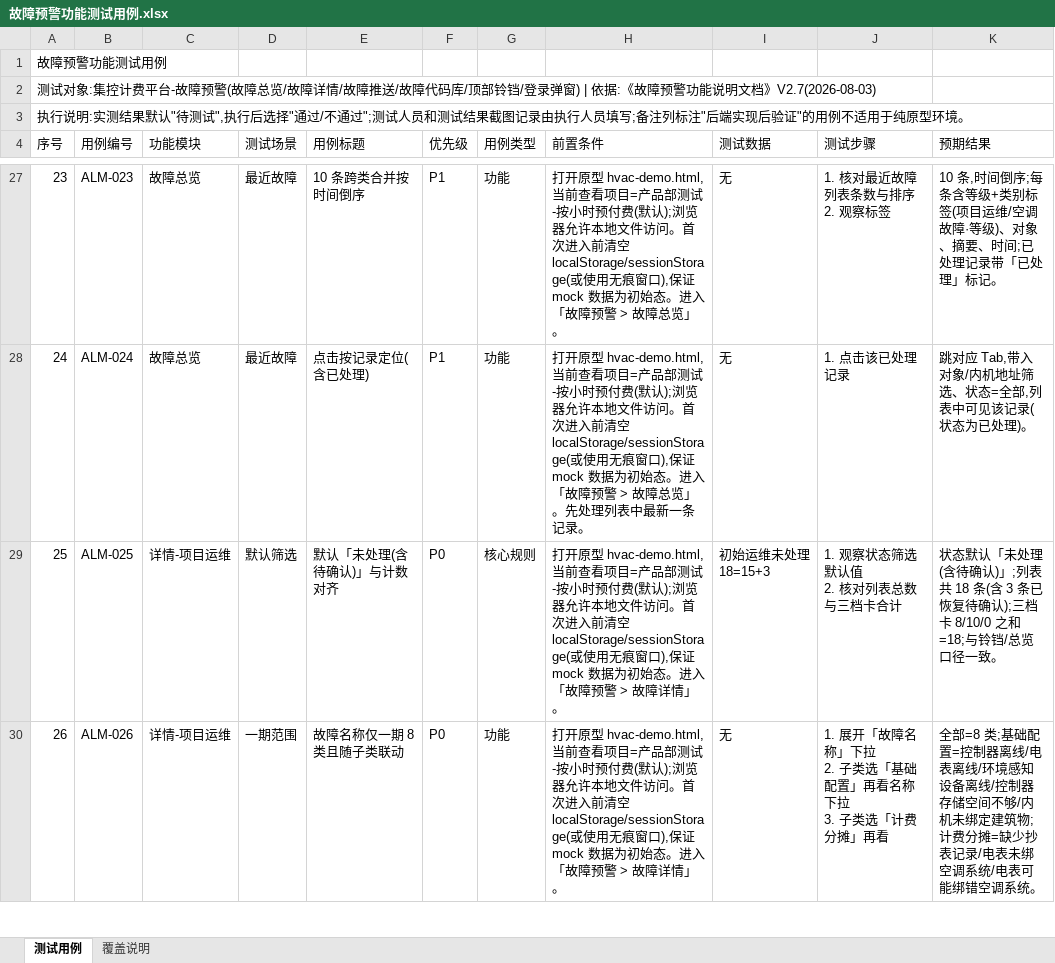
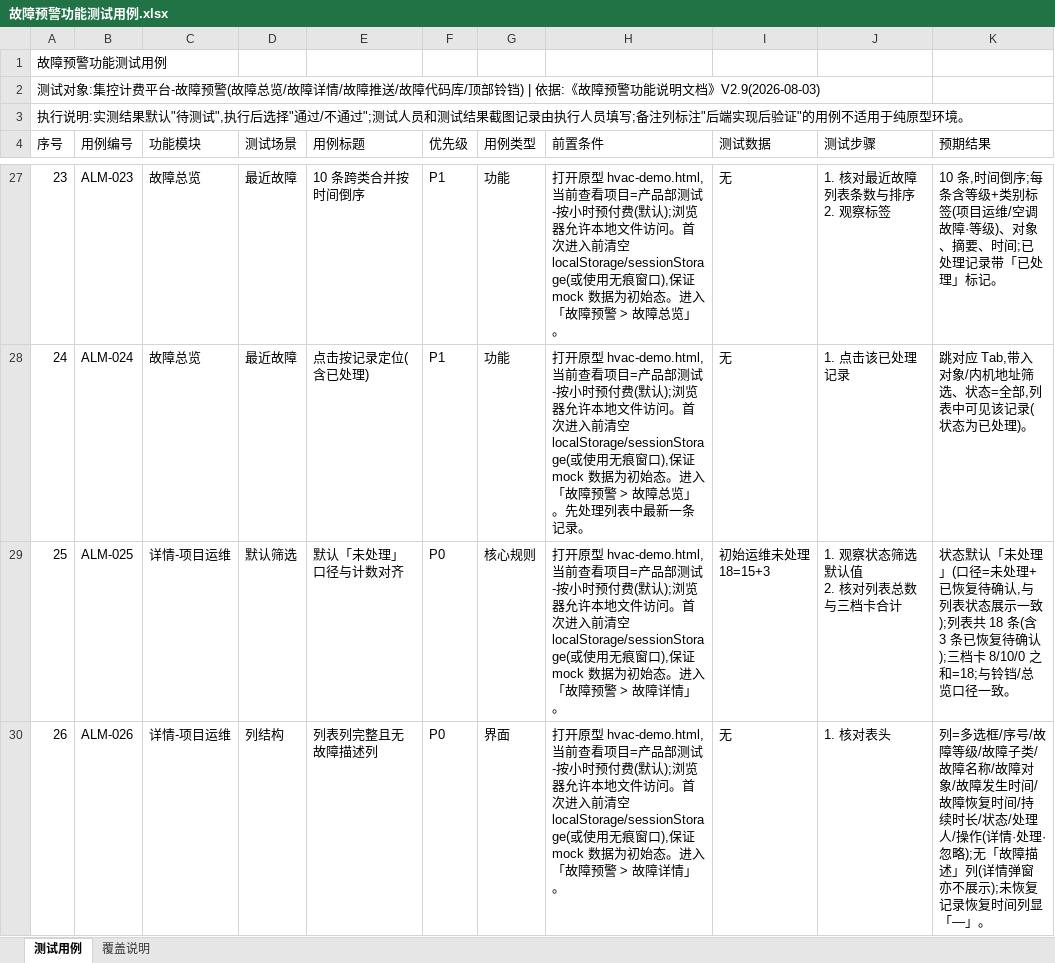
Before and after one commit to hidingwenwu/hvac-demo, an Excel workbook: testcase/故障预警功能测试用例.xlsx, sheet 测试用例, drawn as a sheet; only a part is shown, gaps mark what is left out; values as stored, in another font and other column widths than the file's, no borders; ↵ is a line break in a cell; the diff covers the shown part only; the diff names each change by its address in the sheet, - before the commit and + after, or states it on an @@ line.

```diff
--- a/testcase/故障预警功能测试用例.xlsx (sheet 测试用例)
+++ b/testcase/故障预警功能测试用例.xlsx (sheet 测试用例)
@@ column A (序号) renumbered from row 2 down @@
-E29 (用例标题): 默认「未处理(含待确认)」与计数对齐
+E29 (用例标题): 默认「未处理」口径与计数对齐
-K29 (预期结果): …「未处理(含待确认)」;列表共…
+K29 (预期结果): …「未处理」(口径=未处理+已恢复待确认,与列表状态展示一致);列表共…
-D30 (测试场景): 一期范围
+D30 (测试场景): 列结构
-E30 (用例标题): 故障名称仅一期 8 类且随子类联动
+E30 (用例标题): 列表列完整且无故障描述列
-G30 (用例类型): 功能
+G30 (用例类型): 界面
-J30 (测试步骤): 1. 展开「故障名称」下拉 ↵ 2. 子类选「基础配置」再看名称下拉 ↵ 3. 子类选「计费分摊」再看
+J30 (测试步骤): 1. 核对表头
-K30 (预期结果): 全部=8 类;基础配置=控制器离线/电表离线/环境感知设备离线/控制器存储空间不够/内机未绑定建筑物;计费分摊=缺少抄表记录/电表未绑空调系统/电表可能绑错空调系统。
+K30 (预期结果): 列=多选框/序号/故障等级/故障子类/故障名称/故障对象/故障发生时间/故障恢复时间/持续时长/状态/处理人/操作(详情·处理·忽略);无「故障描述」列(详情弹窗亦不展示);未恢复记录恢复时间列显「—」。
```
Also changed, not shown: 3 added rows and 385 edited cells elsewhere in this sheet, sheet 覆盖说明, 7 other files.
